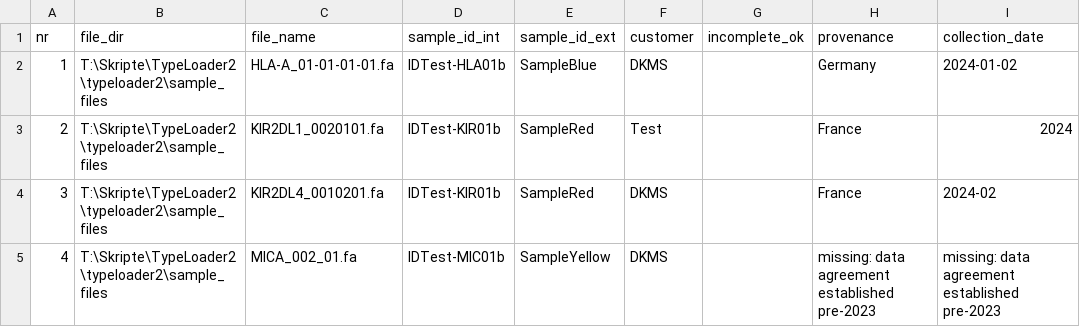
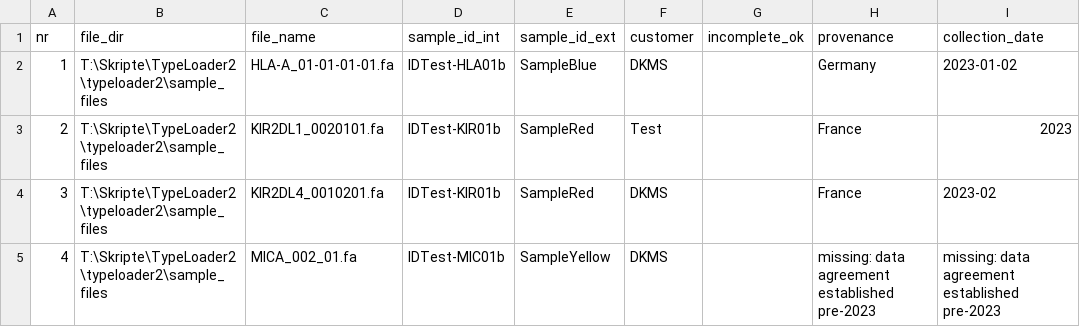
Before and after one commit to DKMS-LSL/typeloader, a CSV file: typeloader2/sample_files/bulk_upload.csv, drawn as a sheet.

Commit message:
final adjustments [TL2-259]
Merge Request: bioinf/applications/typeloader/typeloader2!21
Merged-by: Bianca Schöne <schoene@dkms-lab.de>

Contains:
- feat: fake-ENA-Button is now also accessible for test users outside LSL, including warning popup
- therefore, creating fake ENA accessions and creating fake pretypings are now 2 separate buttons (only the fake-ENA-button is visible outside the LSL)
- fix: clean handling of spatiotemporal data if no access to internal database
- some cleanup (refactoring)
  - clean project-imports
  - more logging
- clearer message wording
- poetry update

```diff
--- a/typeloader2/sample_files/bulk_upload.csv
+++ b/typeloader2/sample_files/bulk_upload.csv
@@ -1,5 +1,5 @@
 nr,file_dir,file_name,sample_id_int,sample_id_ext,customer,incomplete_ok,provenance,collection_date
-1,T:\Skripte\TypeLoader2\typeloader2\sample_files,HLA-A_01-01-01-01.fa,IDTest-HLA01b,SampleBlue,DKMS,,Germany,2024-01-02
-2,T:\Skripte\TypeLoader2\typeloader2\sample_files,KIR2DL1_0020101.fa,IDTest-KIR01b,SampleRed,Test,,France,2024
-3,T:\Skripte\TypeLoader2\typeloader2\sample_files,KIR2DL4_0010201.fa,IDTest-KIR01b,SampleRed,DKMS,,France,2024-02
+1,T:\Skripte\TypeLoader2\typeloader2\sample_files,HLA-A_01-01-01-01.fa,IDTest-HLA01b,SampleBlue,DKMS,,Germany,2023-01-02
+2,T:\Skripte\TypeLoader2\typeloader2\sample_files,KIR2DL1_0020101.fa,IDTest-KIR01b,SampleRed,Test,,France,2023
+3,T:\Skripte\TypeLoader2\typeloader2\sample_files,KIR2DL4_0010201.fa,IDTest-KIR01b,SampleRed,DKMS,,France,2023-02
 4,T:\Skripte\TypeLoader2\typeloader2\sample_files,MICA_002_01.fa,IDTest-MIC01b,SampleYellow,DKMS,,missing: data agreement established pre-2023,missing: data agreement established pre-2023
```
Also changed, not shown: 34 other files.
